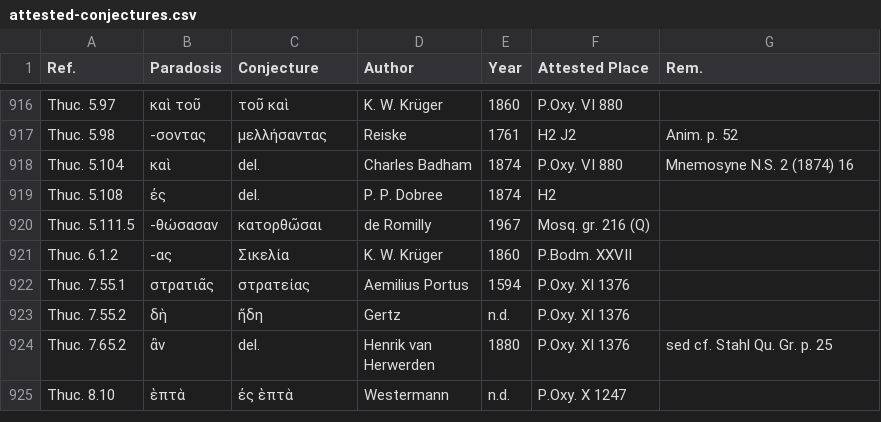
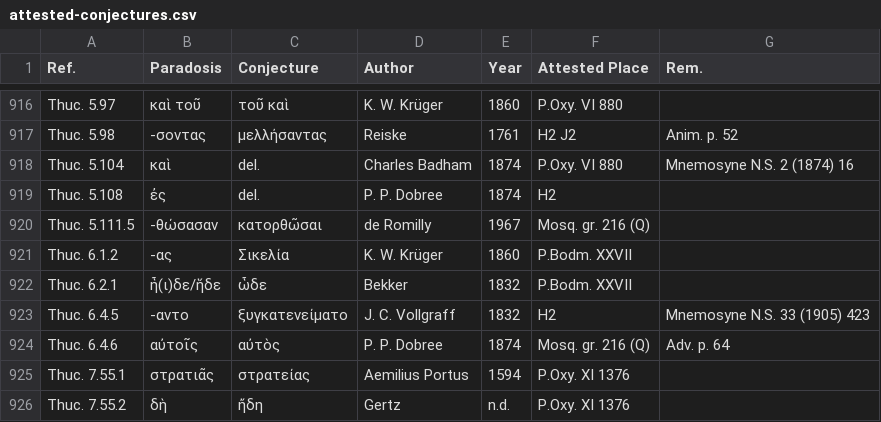
Before and after one commit to t18d/attested-conjectures, a CSV file: attested-conjectures.csv, drawn as a sheet; only a part is shown, gaps mark what is left out; the shorter side is filled out with more unchanged rows; the diff names each change by its address in the sheet, - before the commit and + after, or states it on an @@ line.

Commit message:
Update attested-conjectures.csv

```diff
--- a/attested-conjectures.csv
+++ b/attested-conjectures.csv
+row 922: Thuc. 6.2.1 | ἧ(ι)δε/ἥδε | ὧδε | Bekker | 1832 | P.Bodm. XXVII
+row 923: Thuc. 6.4.5 | -αντο | ξυγκατενείματο | J. C. Vollgraff | 1832 | H2 | Mnemosyne N.S. 33 (1905) 423
+row 924: Thuc. 6.4.6 | αὐτοῖς | αὐτὸς | P. P. Dobree | 1874 | Mosq. gr. 216 (Q) | Adv. p. 64
```
